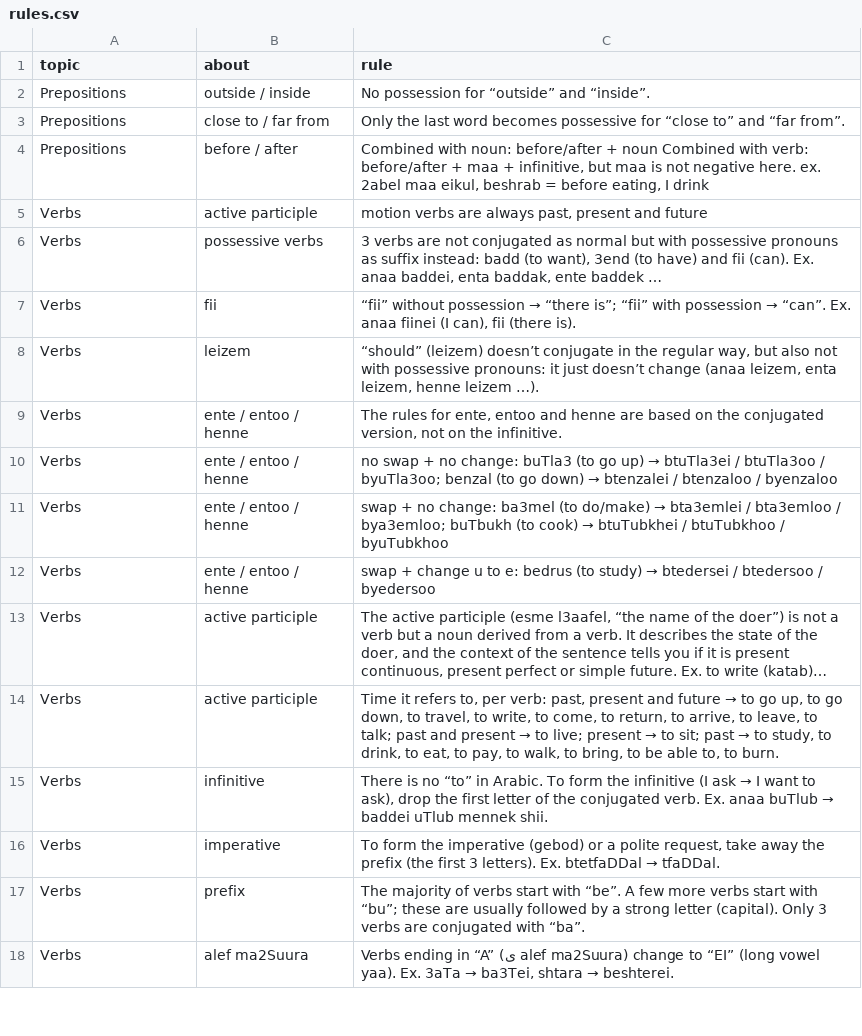
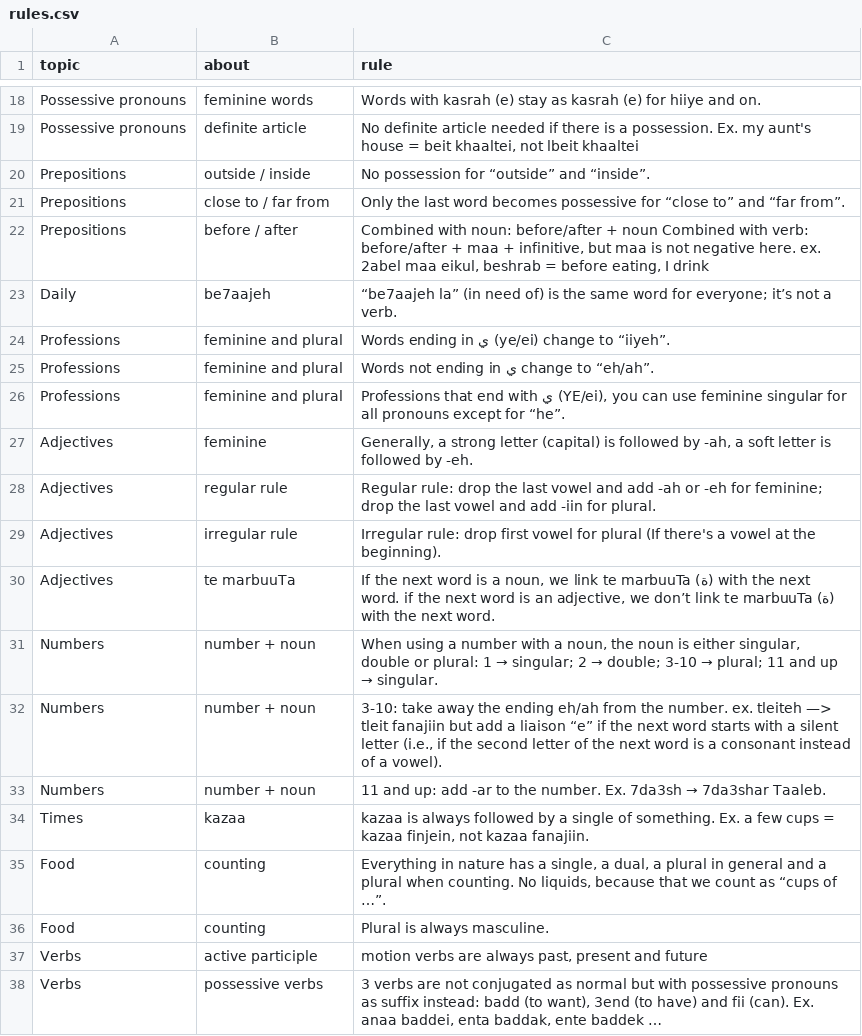
Before and after one commit to claire-vr/cedrus, a CSV file: database/rules.csv, drawn as a sheet; only a part is shown, gaps mark what is left out; the shorter side is filled out with more unchanged rows; long unchanged cells end in …; the diff covers the shown part only; the diff names each change by its address in the sheet, - before the commit and + after, or states it on an @@ line.

```diff
--- a/database/rules.csv
+++ b/database/rules.csv
+row 18: Possessive pronouns | feminine words | Words with kasrah (e) stay as kasrah (e) for hiiye and on.
+row 19: Possessive pronouns | definite article | No definite article needed if there is a possession. Ex. my aunt's house = beit khaaltei, not lbeit khaaltei
+row 23: Daily | be7aajeh | “be7aajeh la” (in need of) is the same word for everyone; it’s not a verb.
+row 24: Professions | feminine and plural | Words ending in ي (ye/ei) change to “iiyeh”.
+row 25: Professions | feminine and plural | Words not ending in ي change to “eh/ah”.
+row 26: Professions | feminine and plural | Professions that end with ي (YE/ei), you can use feminine singular for all pronouns except for “he”.
+row 27: Adjectives | feminine | Generally, a strong letter (capital) is followed by -ah, a soft letter is followed by -eh.
+row 28: Adjectives | regular rule | Regular rule: drop the last vowel and add -ah or -eh for feminine; drop the last vowel and add -iin for plural.
+row 29: Adjectives | irregular rule | Irregular rule: drop first vowel for plural (If there's a vowel at the beginning).
+row 30: Adjectives | te marbuuTa | If the next word is a noun, we link te marbuuTa (ة) with the next word. if the next word is an adjective, we don’t link te marbuuTa (ة) with the next word.
+row 31: Numbers | number + noun | When using a number with a noun, the noun is either singular, double or plural: 1 → singular; 2 → double; 3-10 → plural; 11 and up → singular.
+row 32: Numbers | number + noun | 3-10: take away the ending eh/ah from the number. ex. tleiteh —> tleit fanajiin but add a liaison “e” if the next word starts with a silent letter (i.e., if the second letter of the next word is a consonant instead of a vowel).
+row 33: Numbers | number + noun | 11 and up: add -ar to the number. Ex. 7da3sh → 7da3shar Taaleb.
+row 34: Times | kazaa | kazaa is always followed by a single of something. Ex. a few cups = kazaa finjein, not kazaa fanajiin.
+row 35: Food | counting | Everything in nature has a single, a dual, a plural in general and a plural when counting. No liquids, because that we count as “cups of …”.
+row 36: Food | counting | Plural is always masculine.
```
Also changed, not shown: 16 added rows elsewhere in this file, 16 other files.
